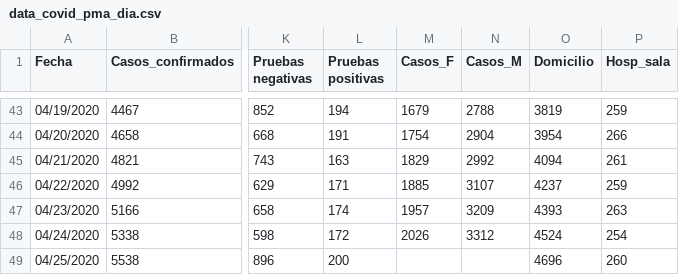
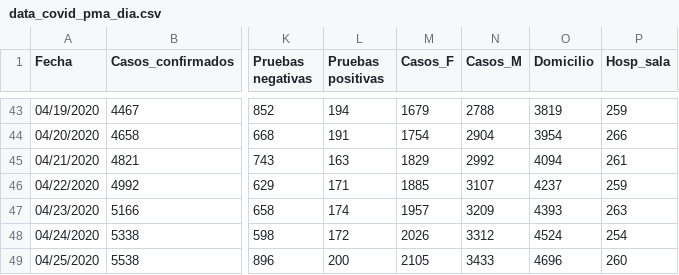
Before and after one commit to c0t088/Covid19-Panama, a CSV file: data_covid_pma_dia.csv, drawn as a sheet; only a part is shown, gaps mark what is left out; the diff names each change by its address in the sheet, - before the commit and + after, or states it on an @@ line.

Commit message:
Update data_covid_pma_dia.csv

```diff
--- a/data_covid_pma_dia.csv
+++ b/data_covid_pma_dia.csv
-M49 (Casos_F): (empty)
+M49 (Casos_F): 2105
-N49 (Casos_M): (empty)
+N49 (Casos_M): 3433
```
